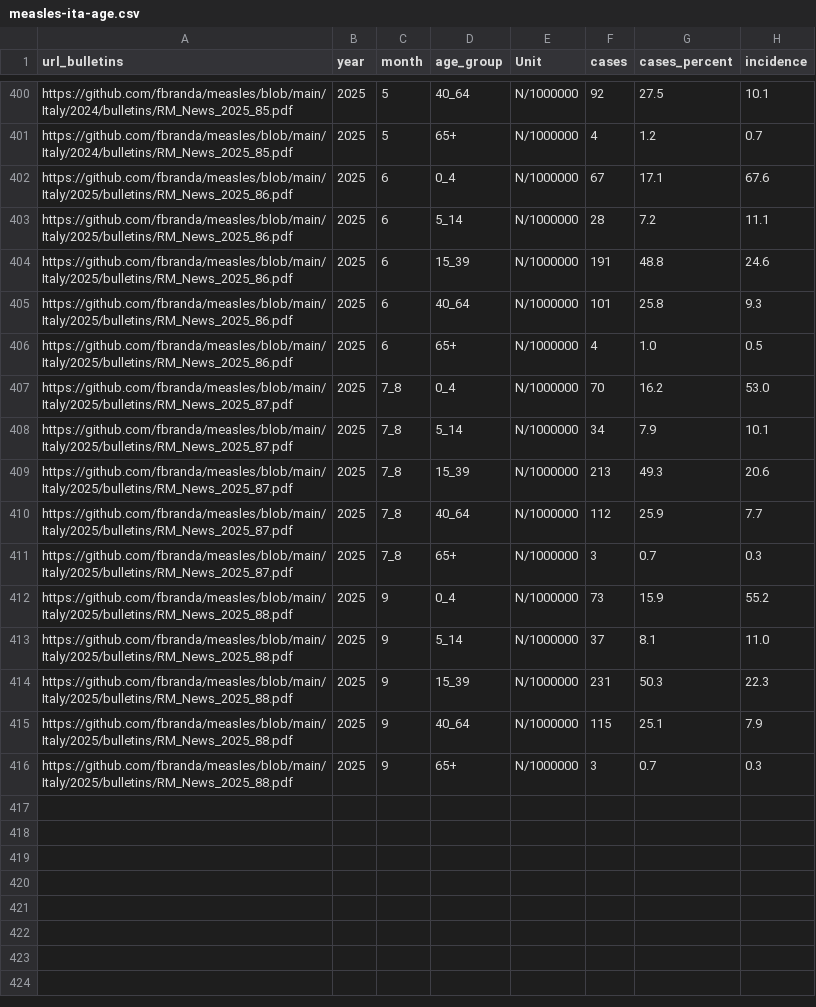
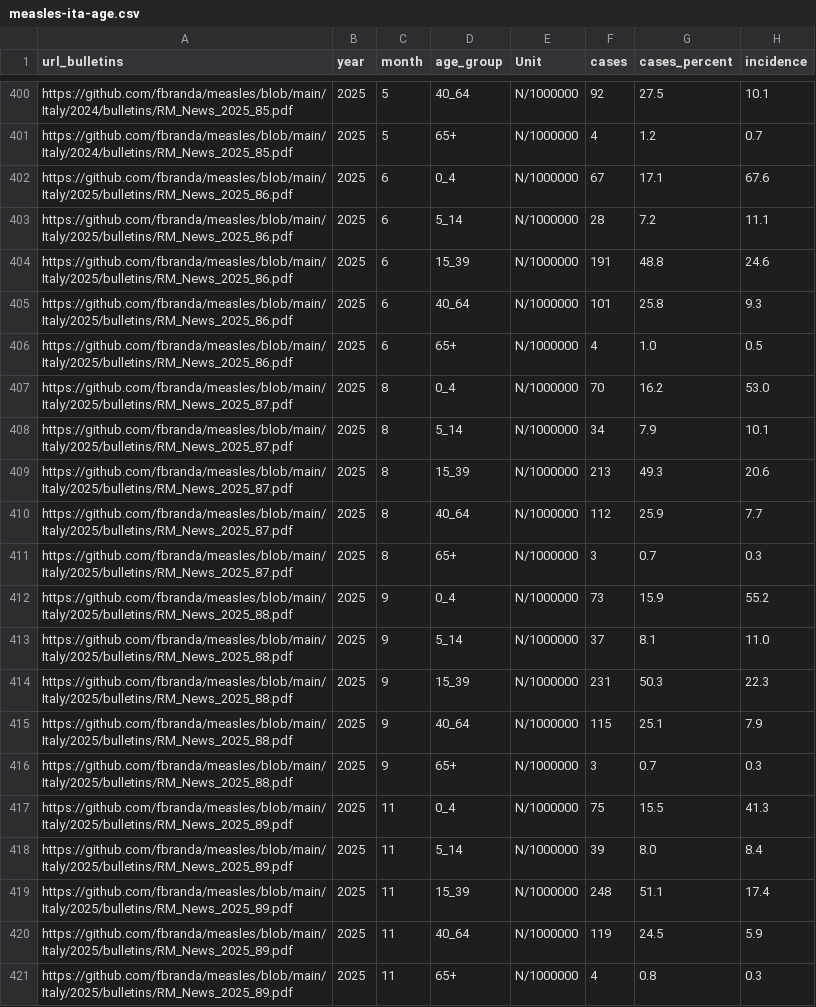
Before and after one commit to fbranda/measles, a CSV file: Italy/sole24ore/measles-ita-age.csv, drawn as a sheet; only a part is shown, gaps mark what is left out.

```diff
--- a/Italy/sole24ore/measles-ita-age.csv
+++ b/Italy/sole24ore/measles-ita-age.csv
@@ -406,7 +406,7 @@
 "https://github.com/fbranda/measles/blob/main/Italy/2025/bulletins/RM_News_2025_86.pdf",2025,"6","65+","N/1000000",4,"1.0","0.5"
-"https://github.com/fbranda/measles/blob/main/Italy/2025/bulletins/RM_News_2025_87.pdf",2025,"7_8","0_4","N/1000000",70,"16.2","53.0"
-"https://github.com/fbranda/measles/blob/main/Italy/2025/bulletins/RM_News_2025_87.pdf",2025,"7_8","5_14","N/1000000",34,"7.9","10.1"
-"https://github.com/fbranda/measles/blob/main/Italy/2025/bulletins/RM_News_2025_87.pdf",2025,"7_8","15_39","N/1000000",213,"49.3","20.6"
-"https://github.com/fbranda/measles/blob/main/Italy/2025/bulletins/RM_News_2025_87.pdf",2025,"7_8","40_64","N/1000000",112,"25.9","7.7"
-"https://github.com/fbranda/measles/blob/main/Italy/2025/bulletins/RM_News_2025_87.pdf",2025,"7_8","65+","N/1000000",3,"0.7","0.3"
+"https://github.com/fbranda/measles/blob/main/Italy/2025/bulletins/RM_News_2025_87.pdf",2025,"8","0_4","N/1000000",70,"16.2","53.0"
+"https://github.com/fbranda/measles/blob/main/Italy/2025/bulletins/RM_News_2025_87.pdf",2025,"8","5_14","N/1000000",34,"7.9","10.1"
+"https://github.com/fbranda/measles/blob/main/Italy/2025/bulletins/RM_News_2025_87.pdf",2025,"8","15_39","N/1000000",213,"49.3","20.6"
+"https://github.com/fbranda/measles/blob/main/Italy/2025/bulletins/RM_News_2025_87.pdf",2025,"8","40_64","N/1000000",112,"25.9","7.7"
+"https://github.com/fbranda/measles/blob/main/Italy/2025/bulletins/RM_News_2025_87.pdf",2025,"8","65+","N/1000000",3,"0.7","0.3"
 "https://github.com/fbranda/measles/blob/main/Italy/2025/bulletins/RM_News_2025_88.pdf",2025,"9","0_4","N/1000000",73,"15.9","55.2"
@@ -416 +416,6 @@
 "https://github.com/fbranda/measles/blob/main/Italy/2025/bulletins/RM_News_2025_88.pdf",2025,"9","65+","N/1000000",3,"0.7","0.3"
+"https://github.com/fbranda/measles/blob/main/Italy/2025/bulletins/RM_News_2025_89.pdf",2025,"11","0_4","N/1000000",75,"15.5","41.3"
+"https://github.com/fbranda/measles/blob/main/Italy/2025/bulletins/RM_News_2025_89.pdf",2025,"11","5_14","N/1000000",39,"8.0","8.4"
+"https://github.com/fbranda/measles/blob/main/Italy/2025/bulletins/RM_News_2025_89.pdf",2025,"11","15_39","N/1000000",248,"51.1","17.4"
+"https://github.com/fbranda/measles/blob/main/Italy/2025/bulletins/RM_News_2025_89.pdf",2025,"11","40_64","N/1000000",119,"24.5","5.9"
+"https://github.com/fbranda/measles/blob/main/Italy/2025/bulletins/RM_News_2025_89.pdf",2025,"11","65+","N/1000000",4,"0.8","0.3"
```
Also changed, not shown: Italy/sole24ore/measles-ita-clinical-trend.csv, Italy/sole24ore/measles-ita-comorbidities-trend.csv, 3 other files.
